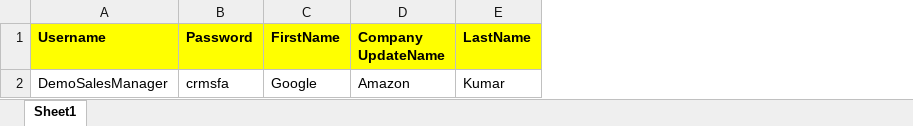
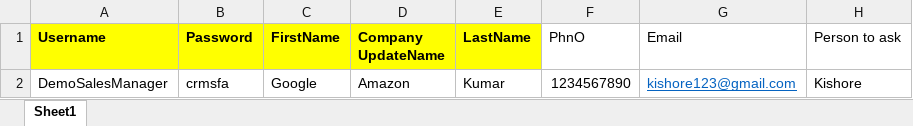
Before and after one commit to TKishoreKumar/MavenSelenium, an Excel workbook: PatternObjectModel/data/TC003_CreateLead.xlsx, sheet Sheet1, drawn as a sheet; values as stored, in another font and other column widths than the file's, no borders; the diff names each change by its address in the sheet, - before the commit and + after, or states it on an @@ line.

Commit message:
Excel Update

```diff
--- a/PatternObjectModel/data/TC003_CreateLead.xlsx (sheet Sheet1)
+++ b/PatternObjectModel/data/TC003_CreateLead.xlsx (sheet Sheet1)
+column F (PhnO), row 2: 1234567890
+column G (Email), row 2: kishore123@gmail.com
+column H (Person to ask), row 2: Kishore
```
